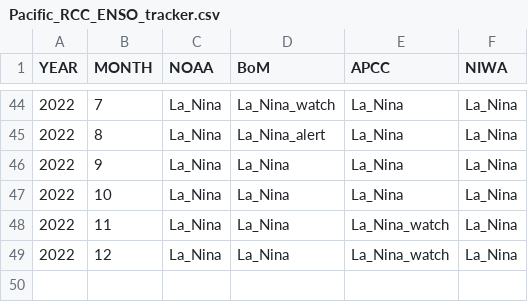
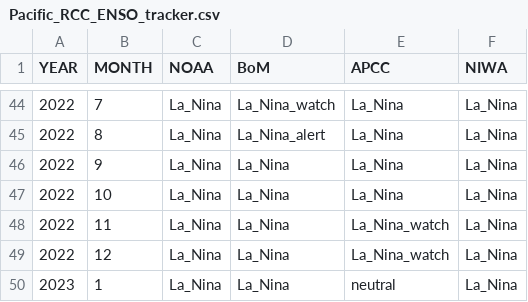
Before and after one commit to BenNollWeather/Pacific_RCC, a CSV file: template/Pacific_RCC_ENSO_tracker.csv, drawn as a sheet; only a part is shown, gaps mark what is left out.

```diff
--- a/template/Pacific_RCC_ENSO_tracker.csv
+++ b/template/Pacific_RCC_ENSO_tracker.csv
@@ -49 +49,2 @@ YEAR,MONTH,NOAA,BoM,APCC,NIWA
 2022,12,La_Nina,La_Nina,La_Nina_watch,La_Nina
+2023,1,La_Nina,La_Nina,neutral,La_Nina
```
Also changed, not shown: 3 other files.
